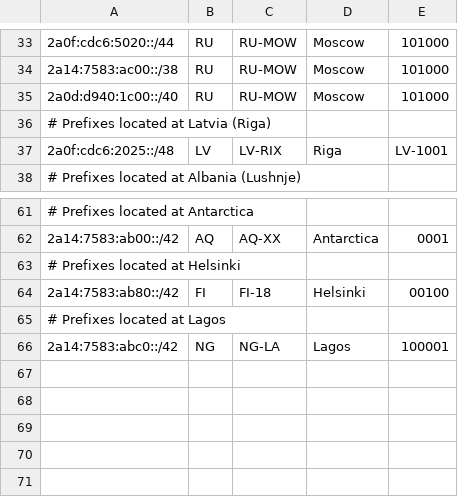
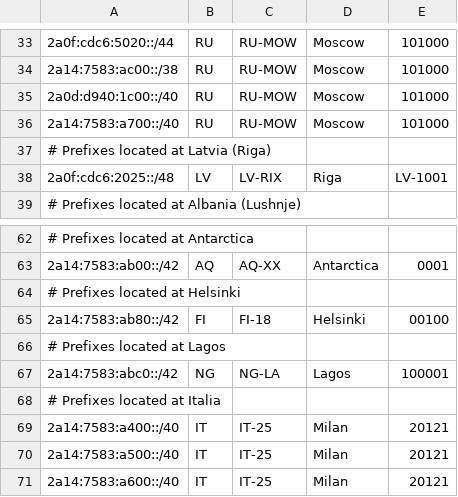
Before and after one commit to DarkReapa/geofeed, a CSV file: geofeed.csv, drawn as a sheet; only a part is shown, gaps mark what is left out; the diff names each change by its address in the sheet, - before the commit and + after, or states it on an @@ line.

Commit message:
Update geofeed.csv

```diff
--- a/geofeed.csv
+++ b/geofeed.csv
+row 36: 2a14:7583:a700::/40 | RU | RU-MOW | Moscow | 101000
+row 68: # Prefixes located at Italia
+row 69: 2a14:7583:a400::/40 | IT | IT-25 | Milan | 20121
+row 70: 2a14:7583:a500::/40 | IT | IT-25 | Milan | 20121
+row 71: 2a14:7583:a600::/40 | IT | IT-25 | Milan | 20121
```
